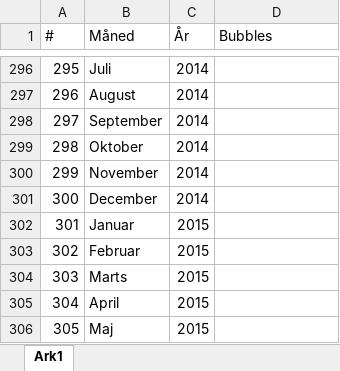
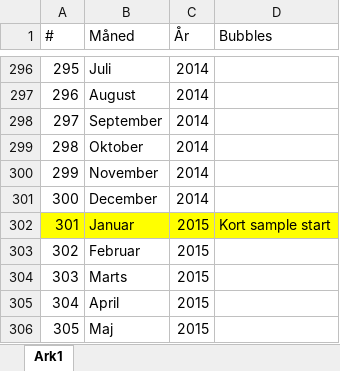
Before and after one commit to emilfriis/Bachelor, an Excel workbook: simulation/bubble_dates.xlsx, sheet Ark1, drawn as a sheet; only a part is shown, gaps mark what is left out; values as stored, in another font and other column widths than the file's, no borders; the diff names each change by its address in the sheet, - before the commit and + after, or states it on an @@ line.

```diff
--- a/simulation/bubble_dates.xlsx (sheet Ark1)
+++ b/simulation/bubble_dates.xlsx (sheet Ark1)
-A302:D302 fill: none
+A302:D302 fill: #FFFF00
-D302 (Bubbles): (empty)
+D302 (Bubbles): Kort sample start
```
Also changed, not shown: 21 other files.
